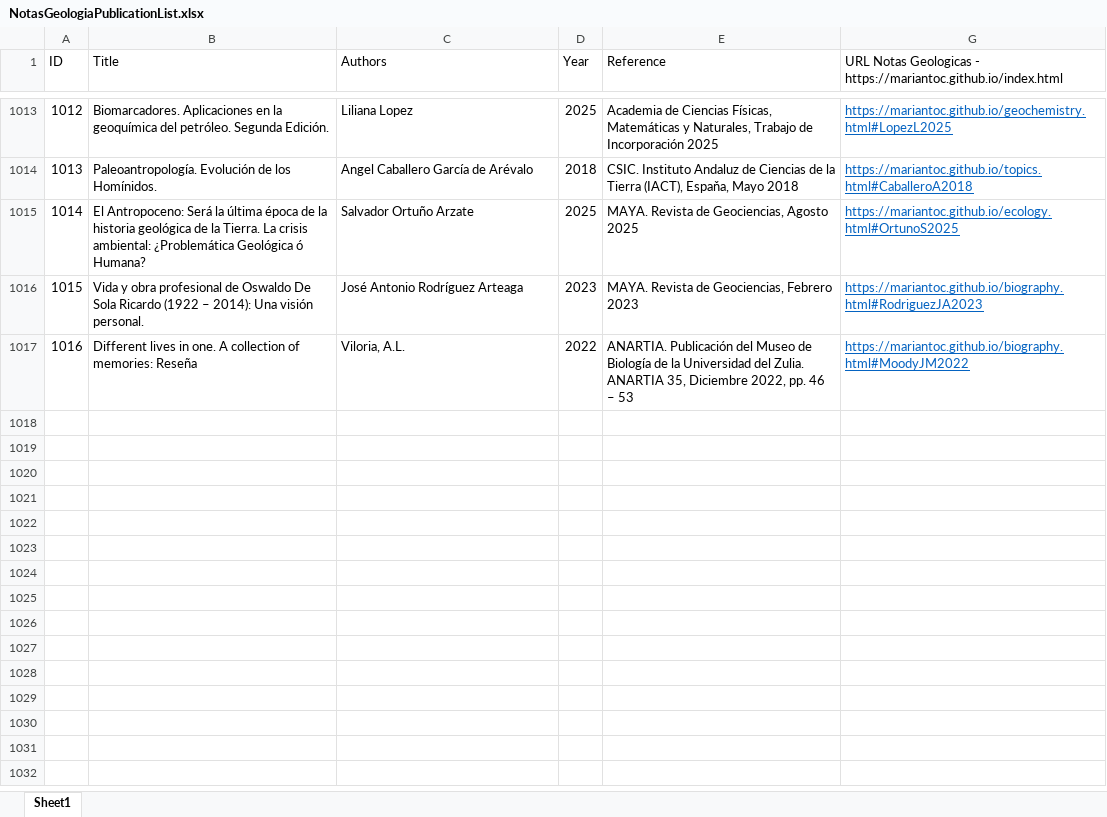
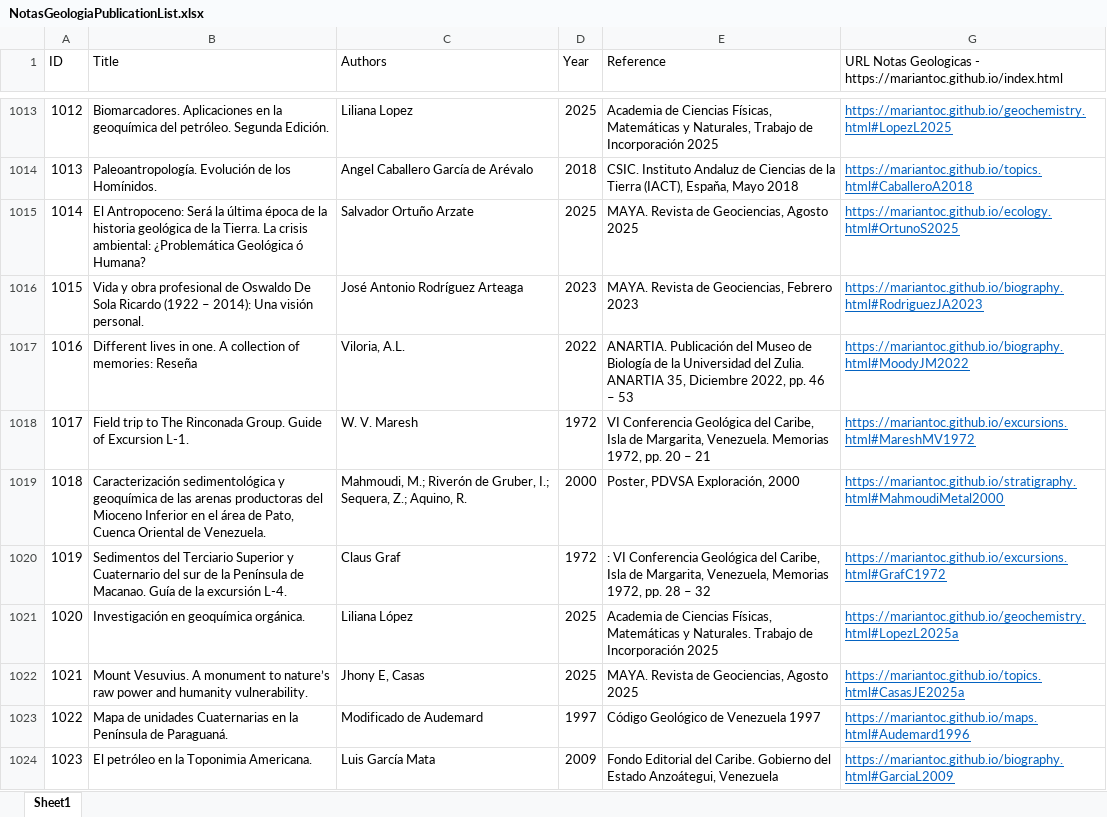
Before and after one commit to mariantoc/mariantoc.github.io, an Excel workbook: Resources/NotasGeologiaPublicationList.xlsx, sheet Sheet1, drawn as a sheet; only a part is shown, gaps mark what is left out; values as stored, in another font and other column widths than the file's, no borders; the diff names each change by its address in the sheet, - before the commit and + after, or states it on an @@ line.

```diff
--- a/Resources/NotasGeologiaPublicationList.xlsx (sheet Sheet1)
+++ b/Resources/NotasGeologiaPublicationList.xlsx (sheet Sheet1)
+row 1018: 1017 | Field trip to The Rinconada Group. Guide of Excursion L-1. | W. V. Maresh | 1972 | VI Conferencia Geológica del Caribe, Isla de Margarita, Venezuela. Memorias 1972, pp. 20 – 21 | https://mariantoc.github.io/excursions.html#MareshMV1972
+row 1019: 1018 | Caracterización sedimentológica y geoquímica de las arenas productoras del Mioceno Inferior en el área de Pato, Cuenca Oriental de Venezuela. | Mahmoudi, M.; Riverón de Gruber, I.; Sequera, Z.; Aquino, R. | 2000 | Poster, PDVSA Exploración, 2000 | https://mariantoc.github.io/stratigraphy.html#MahmoudiMetal2000
+row 1020: 1019 | Sedimentos del Terciario Superior y Cuaternario del sur de la Península de Macanao. Guía de la excursión L-4. | Claus Graf | 1972 | : VI Conferencia Geológica del Caribe, Isla de Margarita, Venezuela, Memorias 1972, pp. 28 – 32 | https://mariantoc.github.io/excursions.html#GrafC1972
+row 1021: 1020 | Investigación en geoquímica orgánica. | Liliana López | 2025 | Academia de Ciencias Físicas, Matemáticas y Naturales. Trabajo de Incorporación 2025 | https://mariantoc.github.io/geochemistry.html#LopezL2025a
+row 1022: 1021 | Mount Vesuvius. A monument to nature’s raw power and humanity vulnerability. | Jhony E, Casas | 2025 | MAYA. Revista de Geociencias, Agosto 2025 | https://mariantoc.github.io/topics.html#CasasJE2025a
+row 1023: 1022 | Mapa de unidades Cuaternarias en la Península de Paraguaná. | Modificado de Audemard | 1997 | Código Geológico de Venezuela 1997 | https://mariantoc.github.io/maps.html#Audemard1996
+row 1024: 1023 | El petróleo en la Toponimia Americana. | Luis García Mata | 2009 | Fondo Editorial del Caribe. Gobierno del Estado Anzoátegui, Venezuela | https://mariantoc.github.io/biography.html#GarciaL2009
```
Also changed, not shown: hidden cells, 22 other files.
